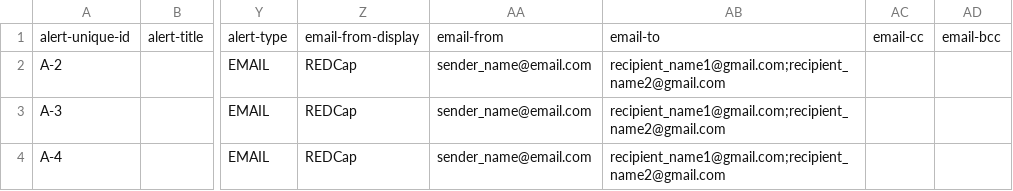
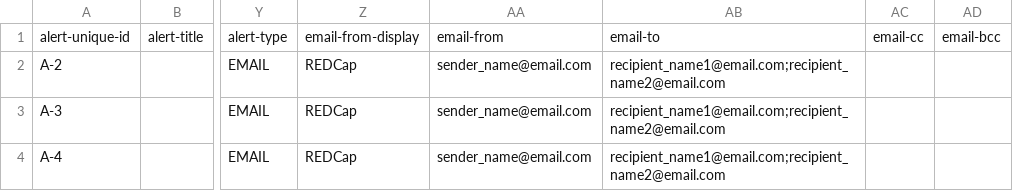
Before and after one commit to MerrynRoe/hpai_redcap_template, a CSV file: redcap_templates/HPAIExposureManagement_Alerts_Template.csv, drawn as a sheet; only a part is shown, gaps mark what is left out; the diff names each change by its address in the sheet, - before the commit and + after, or states it on an @@ line.

Commit message:
Update HPAIExposureManagement_Alerts_Template.csv

```diff
--- a/redcap_templates/HPAIExposureManagement_Alerts_Template.csv
+++ b/redcap_templates/HPAIExposureManagement_Alerts_Template.csv
-AB2:AB4: recipient_name1@gmail.com;recipient_name2@gmail.com
+AB2:AB4: recipient_name1@email.com;recipient_name2@email.com
```
